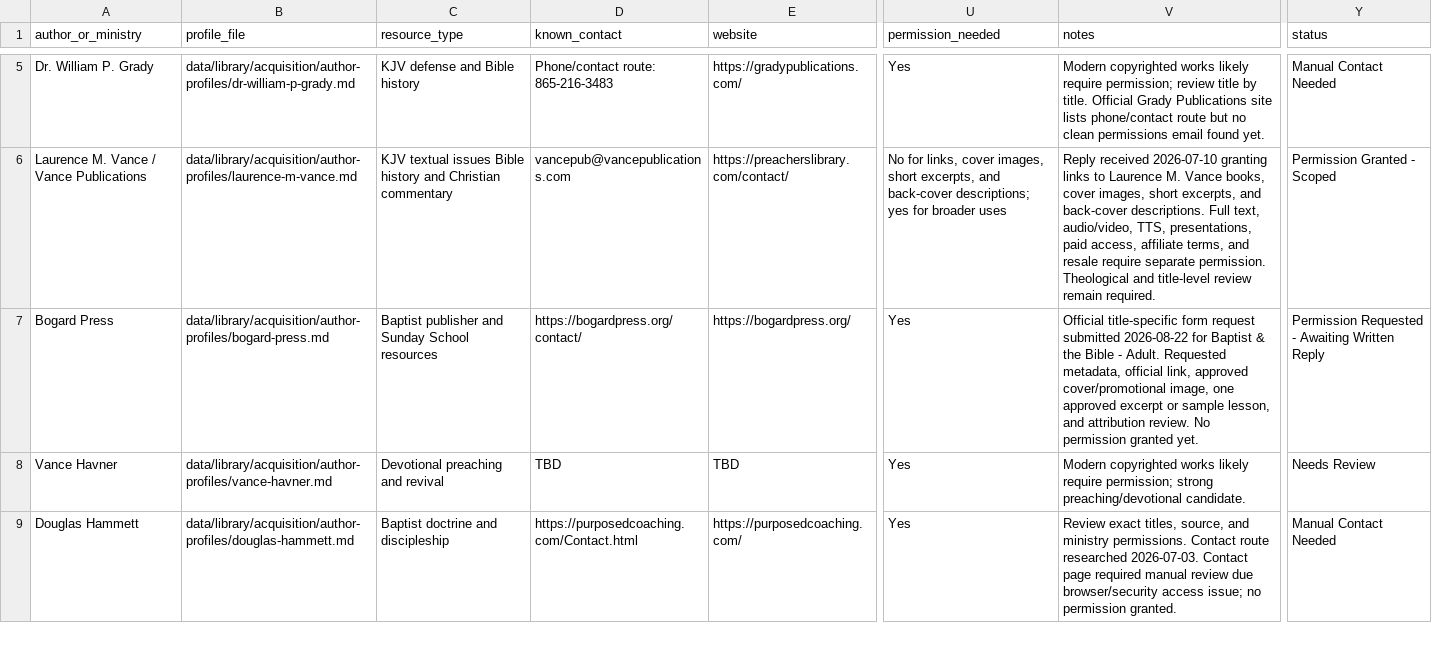
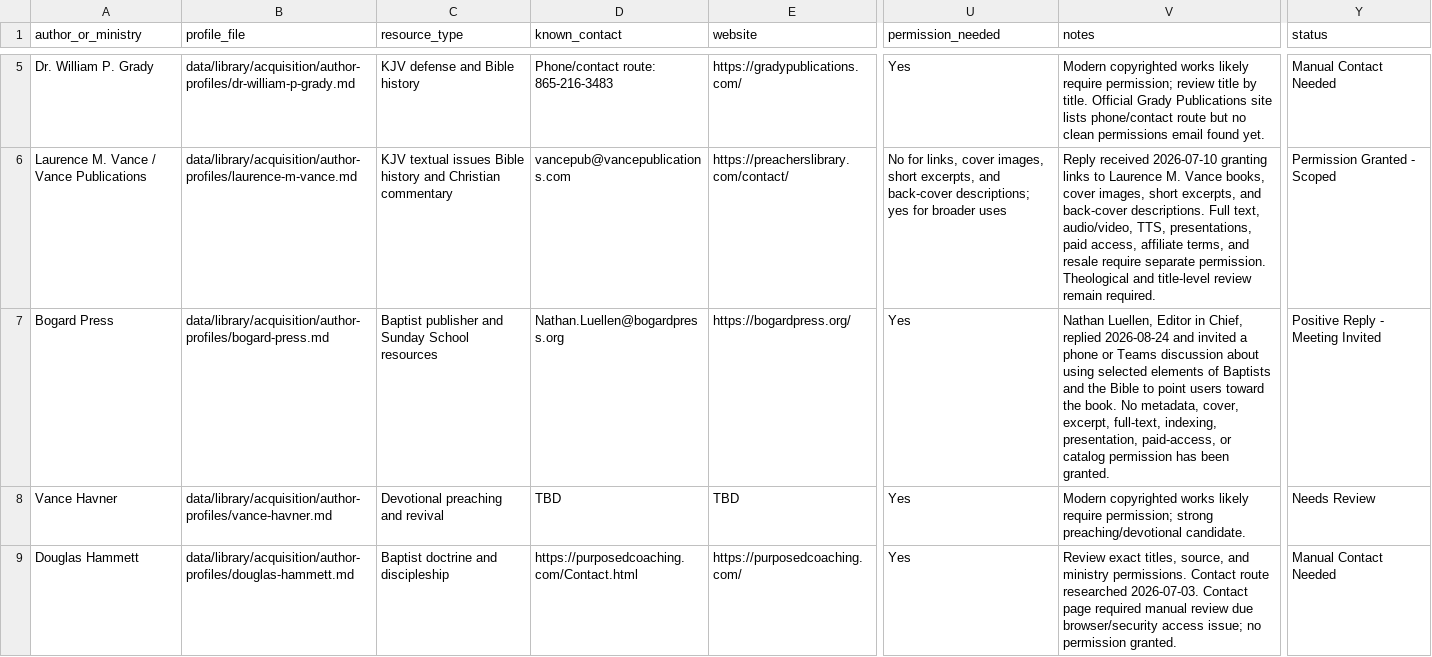
Before and after one commit to scheerfactor/bible-study-app, a CSV file: data/library/acquisition/permission-targets.csv, drawn as a sheet; only a part is shown, gaps mark what is left out; the diff names each change by its address in the sheet, - before the commit and + after, or states it on an @@ line.

```diff
--- a/data/library/acquisition/permission-targets.csv
+++ b/data/library/acquisition/permission-targets.csv
-D7 (known_contact): https://bogardpress.org/contact/
+D7 (known_contact): Nathan.Luellen@bogardpress.org
-V7 (notes): Official title-specific form request submitted 2026-08-22 for Baptist & the Bible - Adult. Requested metadata, official link, approved cover/promotional image, one approved excerpt or sample lesson, and attribution review. No permission granted yet.
+V7 (notes): Nathan Luellen, Editor in Chief, replied 2026-08-24 and invited a phone or Teams discussion about using selected elements of Baptists and the Bible to point users toward the book. No metadata, cover, excerpt, full-text, indexing, presentation, paid-access, or catalog permission has been granted.
-Y7 (status): Permission Requested - Awaiting Written Reply
+Y7 (status): Positive Reply - Meeting Invited
```
Also changed, not shown: data/library/acquisition/permission-email-send-log.csv, data/library/acquisition/permission-reply-review-log.csv, 4 other files.
